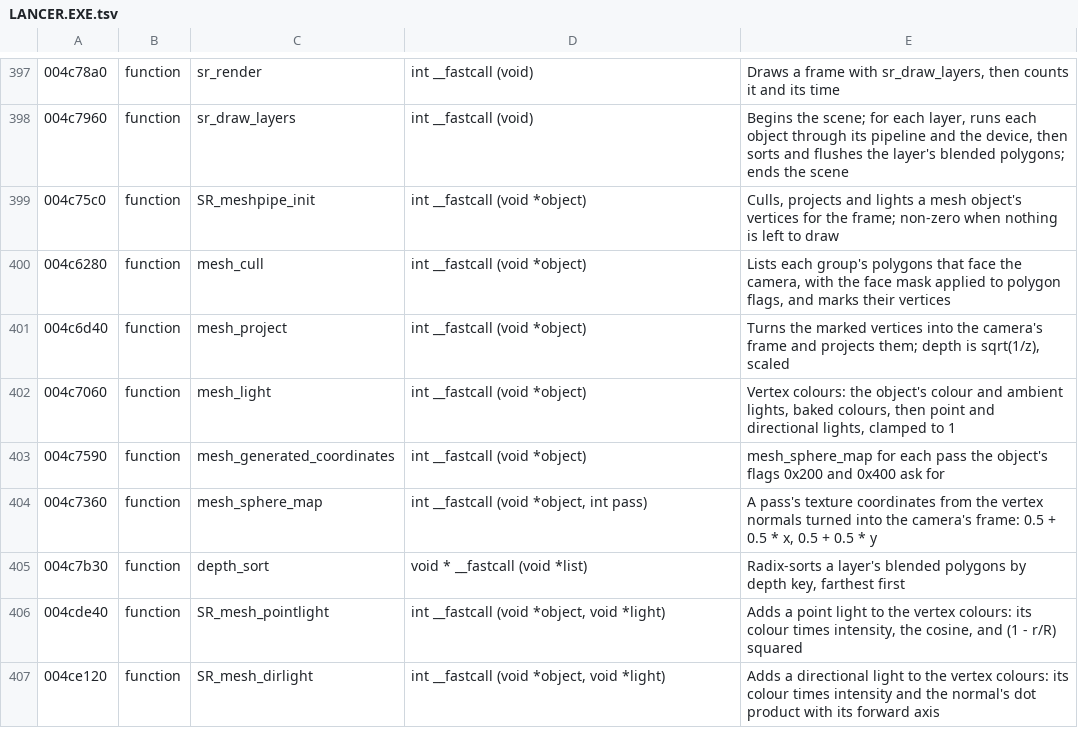
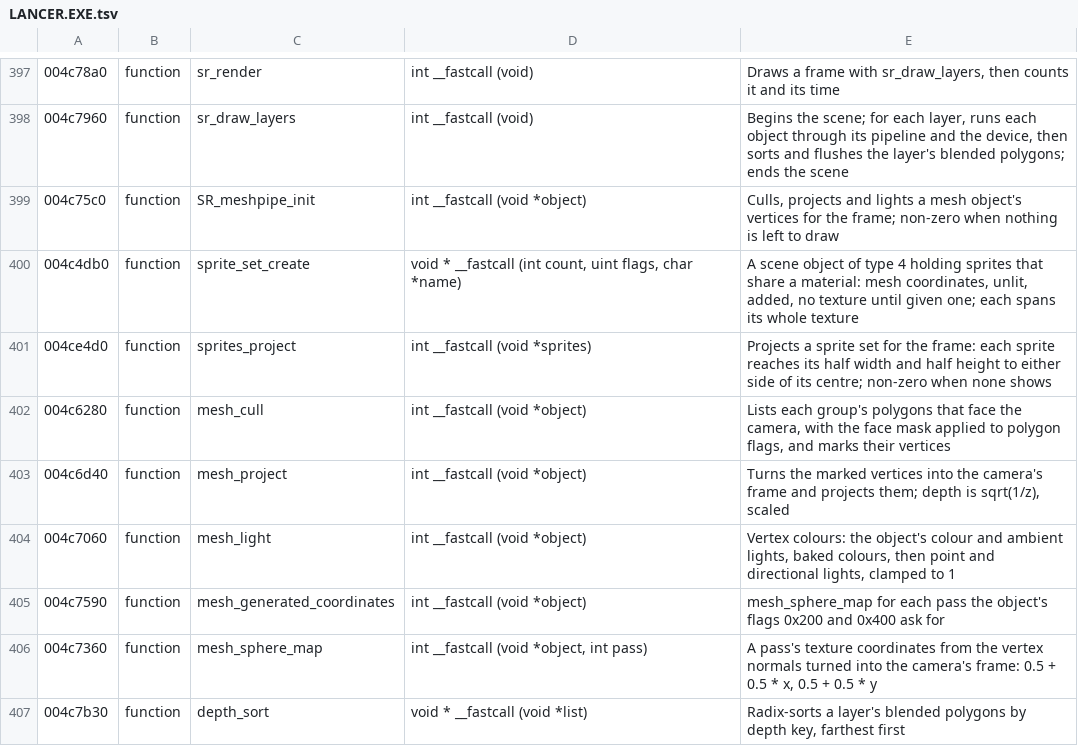
Before and after one commit to vdmkenny/openreliant, a TSV file: ghidra/names/LANCER.EXE.tsv, drawn as a sheet; only a part is shown, gaps mark what is left out; the shorter side is filled out with more unchanged rows.

Commit message:
State the rules a frame is lit, culled and drawn by
A renderer needs more than the documents gave as data. Surrender's
vector and matrix helpers, its lights, the mesh pipeline's culling,
vertex lighting and sphere mapping, and the driver's shading and
blending are now functions: surrender/math.zig, srlight.zig, srmesh.zig
and srd3d.zig.

backdrop.zig colours the fill lights by nebula, as nebula_select does,
and gives the sun sprites' sizes, greys and visibility and the flares'
brightness from backdrop_frame; nebula.zig lists the dome's and the
patches' triangles; srstars.zig says which fields and stars a view
shows.

The docs describe sprite sets and each object type's pipeline, correct
the sprites' sizes (a half width of the texture's width times depth
over 768), and note that a part's node is never turned and a damaged
part starts hidden. Ghidra names the sprite set functions.

```diff
--- a/ghidra/names/LANCER.EXE.tsv
+++ b/ghidra/names/LANCER.EXE.tsv
@@ -399,2 +399,4 @@
 004c75c0	function	SR_meshpipe_init	int __fastcall (void *object)	Culls, projects and lights a mesh object's vertices for the frame; non-zero when nothing is left to draw
+004c4db0	function	sprite_set_create	void * __fastcall (int count, uint flags, char *name)	A scene object of type 4 holding sprites that share a material: mesh coordinates, unlit, added, no texture until given one; each spans its whole texture
+004ce4d0	function	sprites_project	int __fastcall (void *sprites)	Projects a sprite set for the frame: each sprite reaches its half width and half height to either side of its centre; non-zero when none shows
 004c6280	function	mesh_cull	int __fastcall (void *object)	Lists each group's polygons that face the camera, with the face mask applied to polygon flags, and marks their vertices
```
Also changed, not shown: 12 other files.
